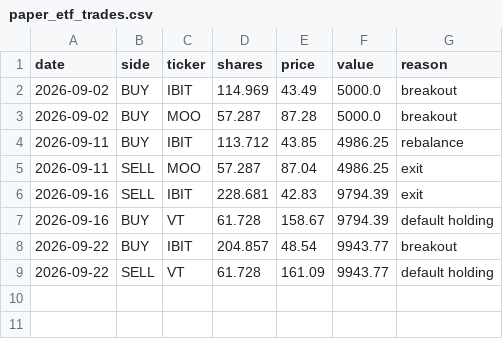
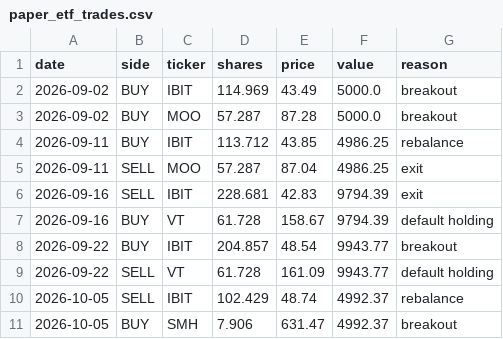
Before and after one commit to HYC1102/ATR-breakout-strategy, a CSV file: data/paper_etf_trades.csv, drawn as a sheet; the diff names each change by its address in the sheet, - before the commit and + after, or states it on an @@ line.

```diff
--- a/data/paper_etf_trades.csv
+++ b/data/paper_etf_trades.csv
+row 10: 2026-10-05 | SELL | IBIT | 102.429 | 48.74 | 4992.37 | rebalance
+row 11: 2026-10-05 | BUY | SMH | 7.906 | 631.47 | 4992.37 | breakout
```
Also changed, not shown: data/paper_equity.csv, data/paper_etf_equity.csv, 4 other files.
